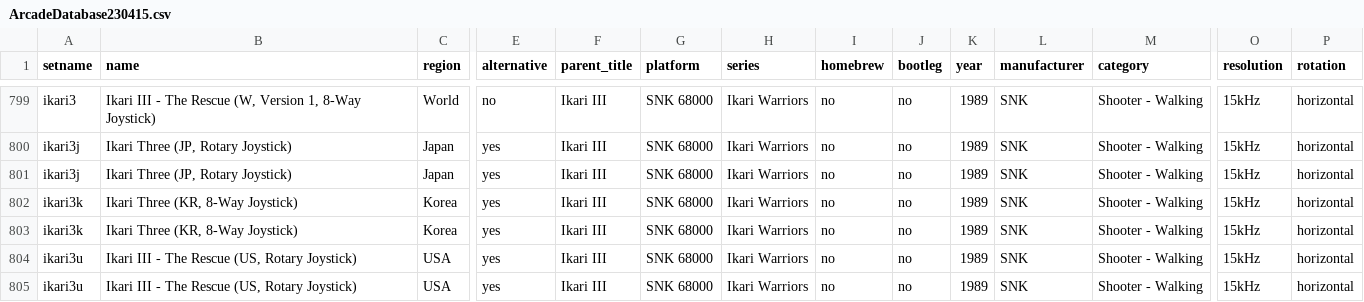
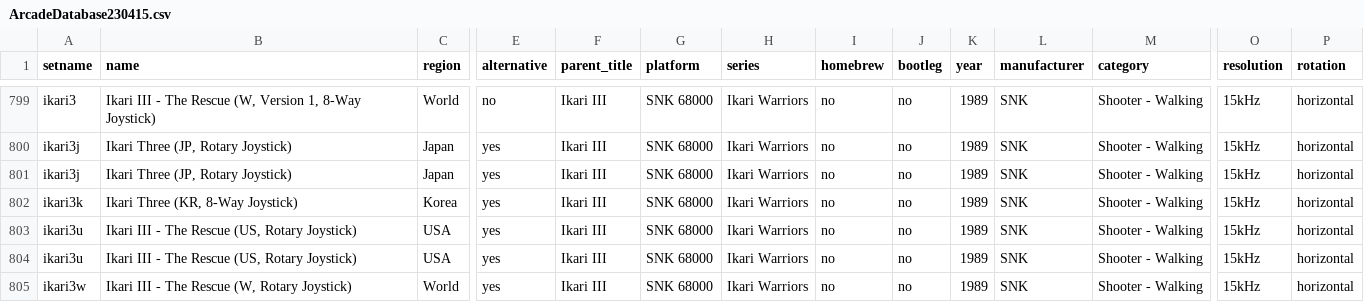
Before and after one commit to Toryalai1/MiSTer_ArcadeDatabase, a CSV file: ArcadeDatabase_CSV/ArcadeDatabase230415.csv, drawn as a sheet; only a part is shown, gaps mark what is left out; the shorter side is filled out with more unchanged rows; rows hold the shown columns only; the diff names each change by its address in the sheet, - before the commit and + after, or states it on an @@ line.

Commit message:
duplicate line

```diff
--- a/ArcadeDatabase_CSV/ArcadeDatabase230415.csv
+++ b/ArcadeDatabase_CSV/ArcadeDatabase230415.csv
-row 803: ikari3k | Ikari Three (KR, 8-Way Joystick) | Korea | yes | Ikari III | SNK 68000 | Ikari Warriors | no | no | 1989 | SNK | Shooter - Walking | 15kHz | horizontal
```
